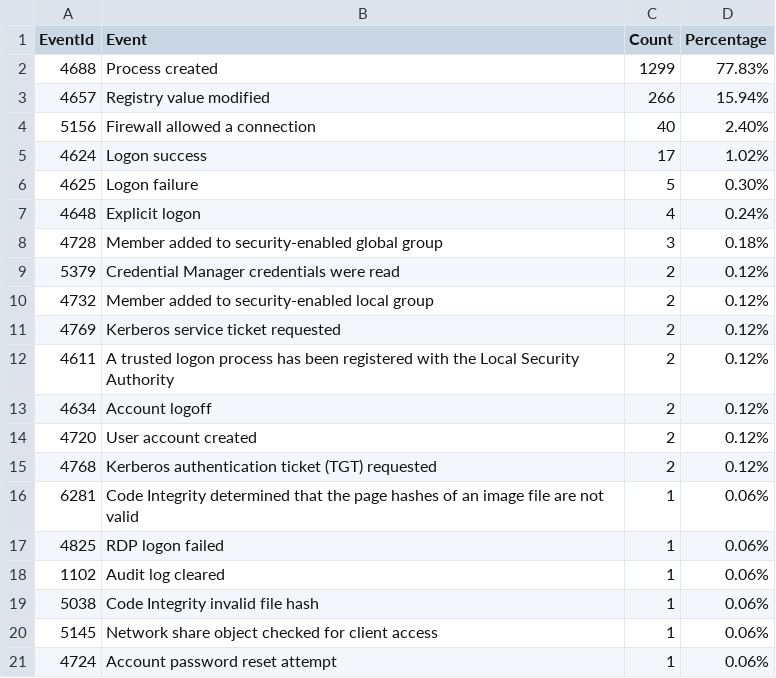
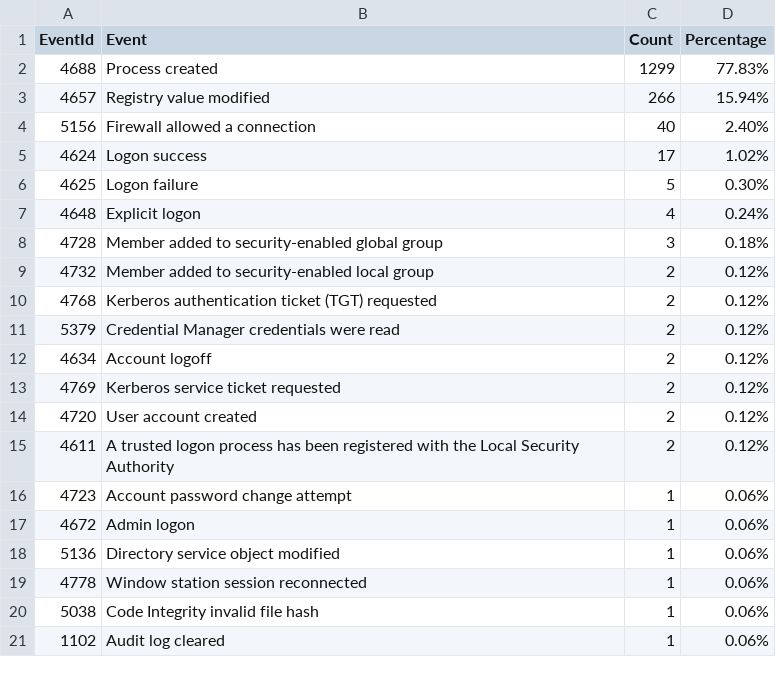
Before and after one commit to fukusuket/InvestigateWindowsLogSetting, a CSV file: security_eid.csv, drawn as a sheet.

```diff
--- a/security_eid.csv
+++ b/security_eid.csv
@@ -8,14 +8,14 @@ EventId,Event,Count,Percentage
 4728,Member added to security-enabled global group,3,0.18%
+4732,Member added to security-enabled local group,2,0.12%
+4768,Kerberos authentication ticket (TGT) requested,2,0.12%
 5379,Credential Manager credentials were read,2,0.12%
-4732,Member added to security-enabled local group,2,0.12%
+4634,Account logoff,2,0.12%
 4769,Kerberos service ticket requested,2,0.12%
+4720,User account created,2,0.12%
 4611,A trusted logon process has been registered with the Local Security Authority,2,0.12%
-4634,Account logoff,2,0.12%
-4720,User account created,2,0.12%
-4768,Kerberos authentication ticket (TGT) requested,2,0.12%
-6281,Code Integrity determined that the page hashes of an image file are not valid ,1,0.06%
-4825,RDP logon failed,1,0.06%
+4723,Account password change attempt,1,0.06%
+4672,Admin logon,1,0.06%
+5136,Directory service object modified,1,0.06%
+4778,Window station session reconnected,1,0.06%
+5038,Code Integrity invalid file hash,1,0.06%
 1102,Audit log cleared,1,0.06%
-5038,Code Integrity invalid file hash,1,0.06%
-5145,Network share object checked for client access,1,0.06%
-4724,Account password reset attempt,1,0.06%
```
Also changed, not shown: 3 other files.
